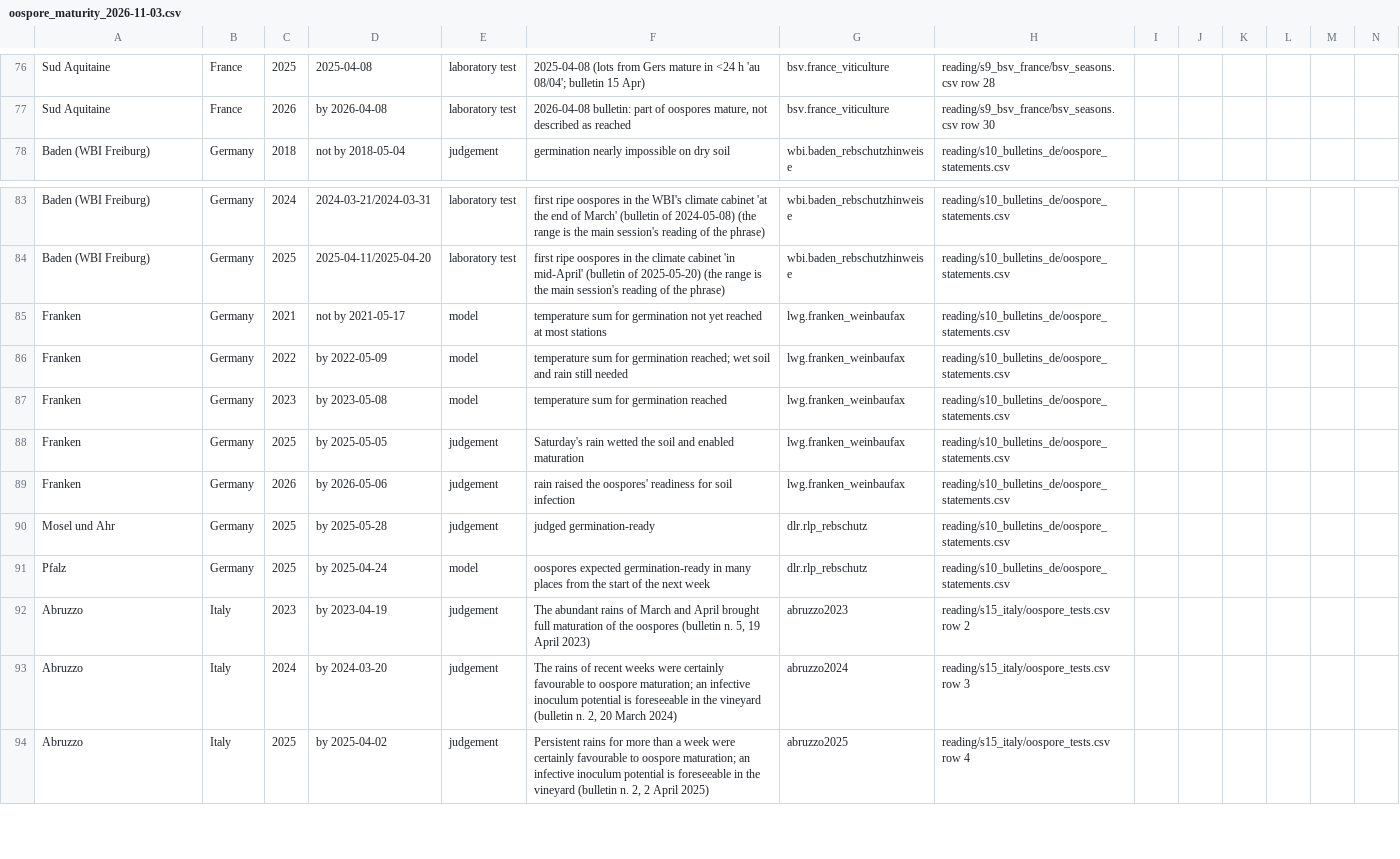
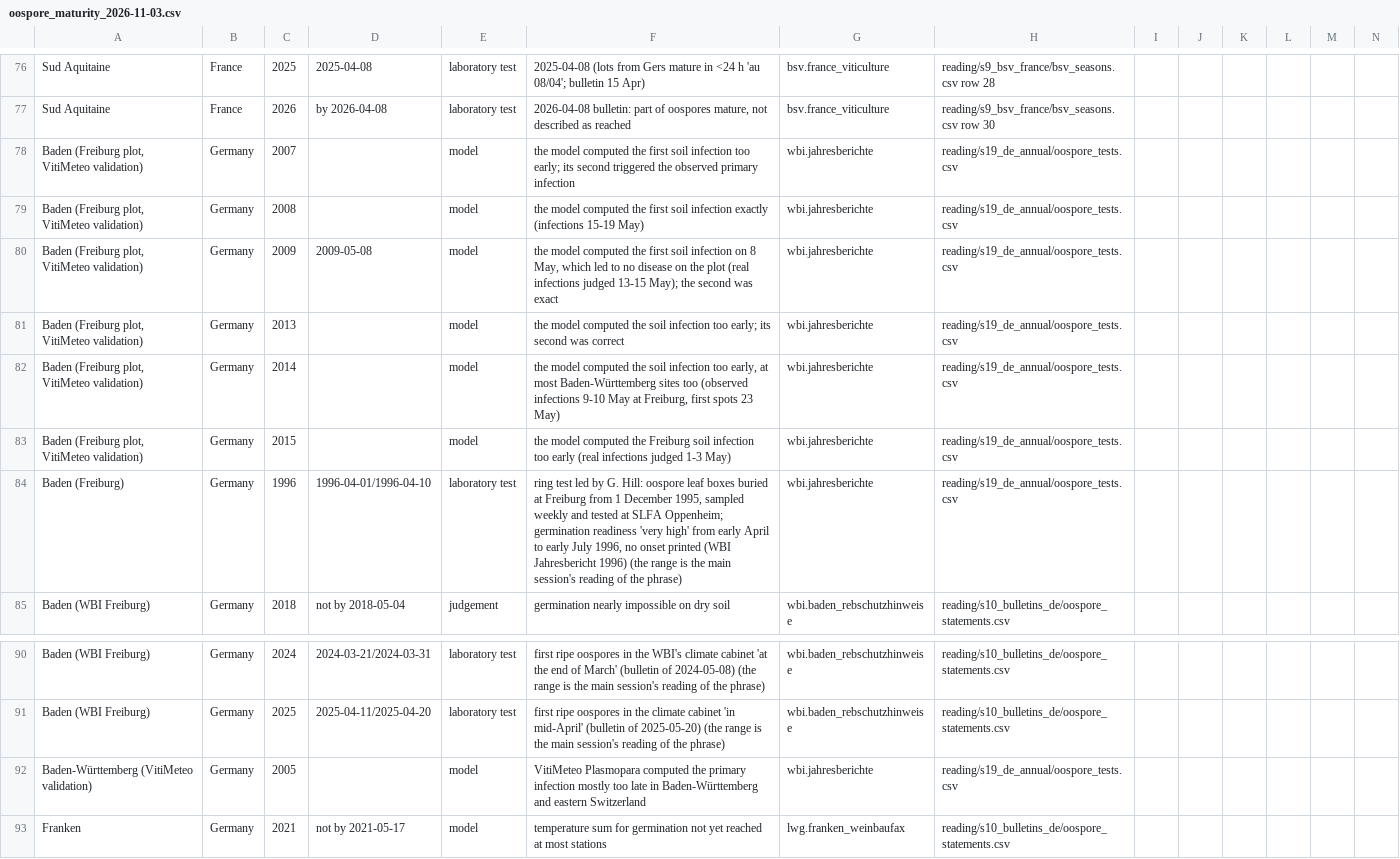
Before and after one commit to christomaszewski/formularium, a CSV file: literature/oospore_maturity_2026-11-03.csv, drawn as a sheet; only a part is shown, gaps mark what is left out; the shorter side is filled out with more unchanged rows; rows hold the shown columns only; the diff names each change by its address in the sheet, - before the commit and + after, or states it on an @@ line.

```diff
--- a/literature/oospore_maturity_2026-11-03.csv
+++ b/literature/oospore_maturity_2026-11-03.csv
+row 78: Baden (Freiburg plot, VitiMeteo validation) | Germany | 2007 |  | model | the model computed the first soil infection too early; its second triggered the observed primary infection | wbi.jahresberichte | reading/s19_de_annual/oospore_tests.csv
+row 79: Baden (Freiburg plot, VitiMeteo validation) | Germany | 2008 |  | model | the model computed the first soil infection exactly (infections 15-19 May) | wbi.jahresberichte | reading/s19_de_annual/oospore_tests.csv
+row 80: Baden (Freiburg plot, VitiMeteo validation) | Germany | 2009 | 2009-05-08 | model | the model computed the first soil infection on 8 May, which led to no disease on the plot (real infections judged 13-15 May); the second was exact | wbi.jahresberichte | reading/s19_de_annual/oospore_tests.csv
+row 81: Baden (Freiburg plot, VitiMeteo validation) | Germany | 2013 |  | model | the model computed the soil infection too early; its second was correct | wbi.jahresberichte | reading/s19_de_annual/oospore_tests.csv
+row 82: Baden (Freiburg plot, VitiMeteo validation) | Germany | 2014 |  | model | the model computed the soil infection too early, at most Baden-Württemberg sites too (observed infections 9-10 May at Freiburg, first spots 23 May) | wbi.jahresberichte | reading/s19_de_annual/oospore_tests.csv
+row 83: Baden (Freiburg plot, VitiMeteo validation) | Germany | 2015 |  | model | the model computed the Freiburg soil infection too early (real infections judged 1-3 May) | wbi.jahresberichte | reading/s19_de_annual/oospore_tests.csv
+row 84: Baden (Freiburg) | Germany | 1996 | 1996-04-01/1996-04-10 | laboratory test | ring test led by G. Hill: oospore leaf boxes buried at Freiburg from 1 December 1995, sampled weekly and tested at SLFA Oppenheim; germination readiness 'very high' from early April to early July 1996, no onset printed (WBI Jahresbericht 1996) (the range is the main session's reading of the phrase) | wbi.jahresberichte | reading/s19_de_annual/oospore_tests.csv
+row 92: Baden-Württemberg (VitiMeteo validation) | Germany | 2005 |  | model | VitiMeteo Plasmopara computed the primary infection mostly too late in Baden-Württemberg and eastern Switzerland | wbi.jahresberichte | reading/s19_de_annual/oospore_tests.csv
```
Also changed, not shown: 2 other files.
